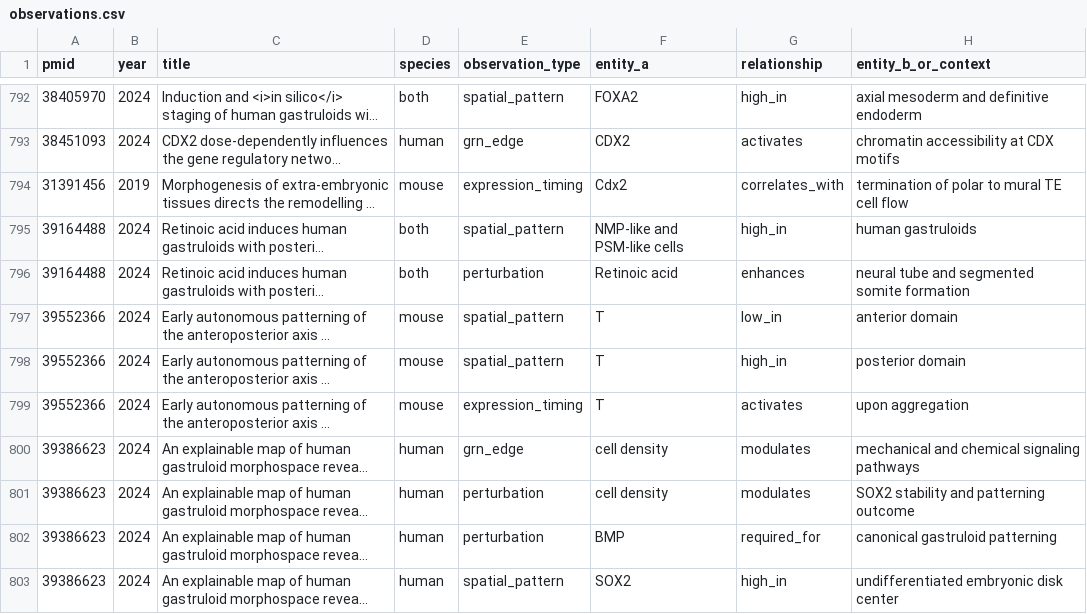
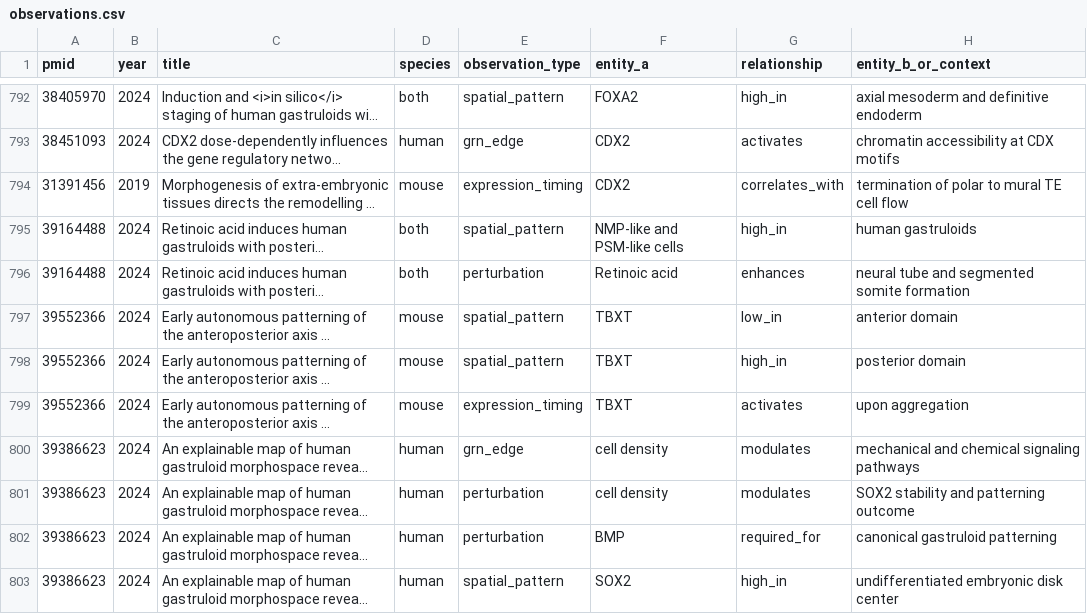
Before and after one commit to Krishna-Rajagopal/gastruloid-search, a CSV file: data/observations.csv, drawn as a sheet; only a part is shown, gaps mark what is left out; long unchanged cells end in …; the diff covers the shown part only; the diff names each change by its address in the sheet, - before the commit and + after, or states it on an @@ line.

```diff
--- a/data/observations.csv
+++ b/data/observations.csv
-F794 (entity_a): Cdx2
+F794 (entity_a): CDX2
-F797:F799 (entity_a): T
+F797:F799 (entity_a): TBXT
```
Also changed, not shown: 140 edited cells elsewhere in this file, 1 other file.
